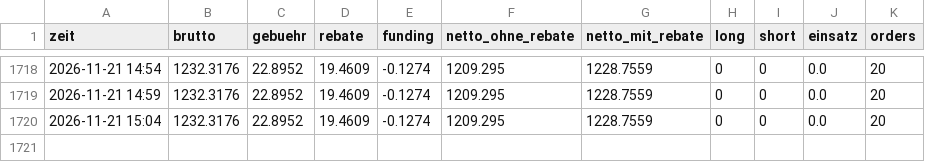
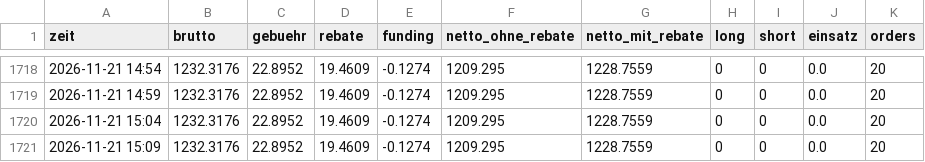
Before and after one commit to julienbaltrocco-bit/OdinGate-Botv134, a CSV file: swing-hybrid/vorwaertstest/lauf_trail/stand.csv, drawn as a sheet; only a part is shown, gaps mark what is left out.

Commit message:
Vorwärtstest (Papier, nachgezogener Stop 5 %) 2026-11-21 15:09 UTC
Automatischer Lauf auf dem eigenen Server, ohne KI.

```diff
--- a/swing-hybrid/vorwaertstest/lauf_trail/stand.csv
+++ b/swing-hybrid/vorwaertstest/lauf_trail/stand.csv
@@ -1720 +1720,2 @@ zeit,brutto,gebuehr,rebate,funding,netto_ohne_rebate,netto_mit_rebate,long,short
 2026-11-21 15:04,1232.3176,22.8952,19.4609,-0.1274,1209.295,1228.7559,0,0,0.0,20
+2026-11-21 15:09,1232.3176,22.8952,19.4609,-0.1274,1209.295,1228.7559,0,0,0.0,20
```
Also changed, not shown: 5 other files.
